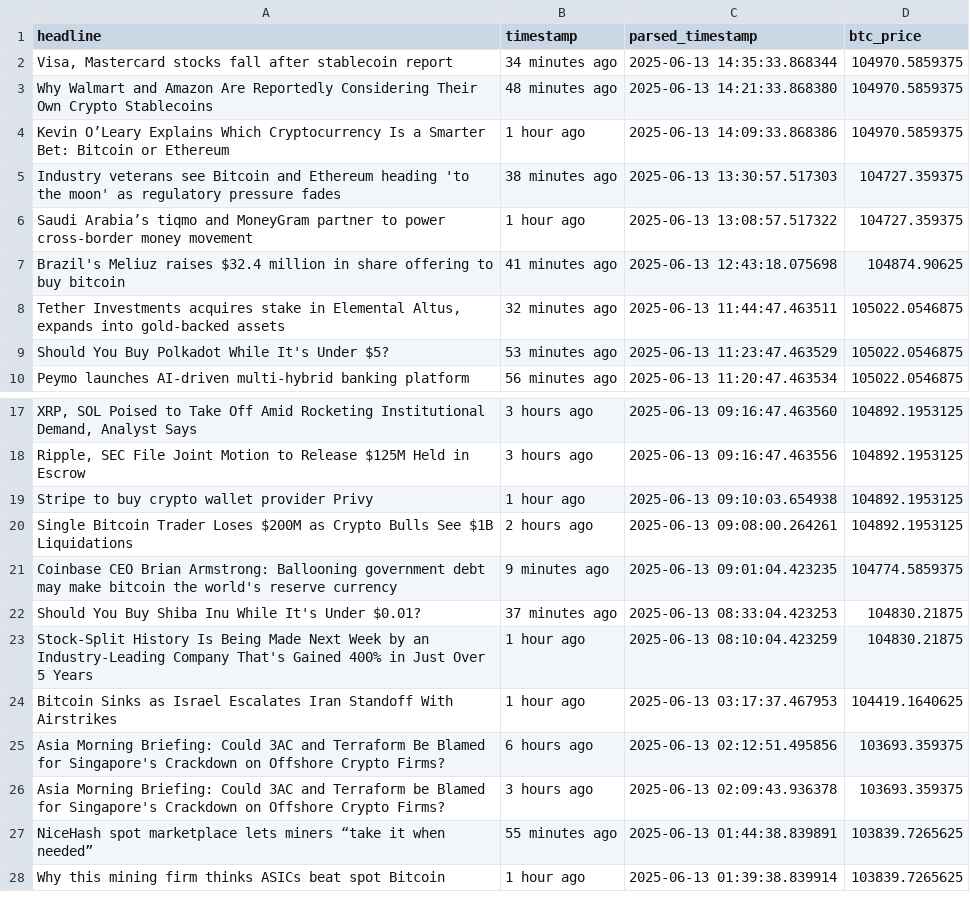
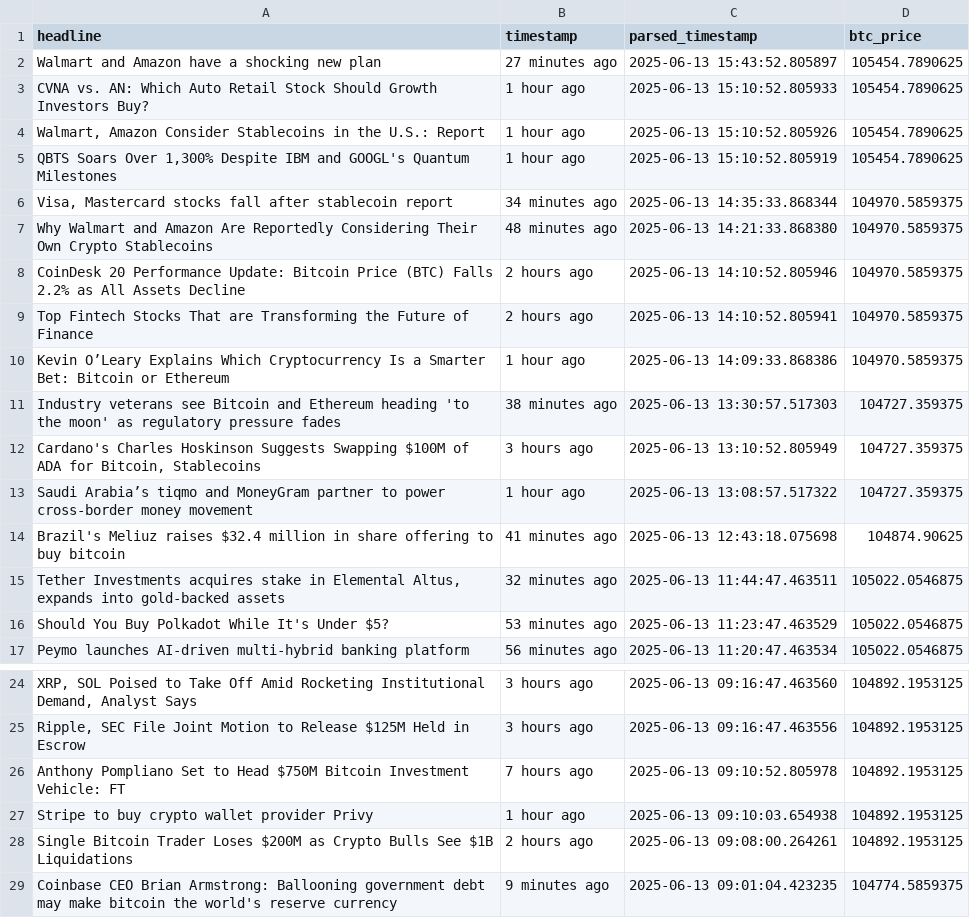
Before and after one commit to lucasmalinski/financial-sentiment-pipeline, a CSV file: financial_data_v1.0_debug.csv, drawn as a sheet; only a part is shown, gaps mark what is left out; the shorter side is filled out with more unchanged rows; the diff names each change by its address in the sheet, - before the commit and + after, or states it on an @@ line.

```diff
--- a/financial_data_v1.0_debug.csv
+++ b/financial_data_v1.0_debug.csv
+row 2: Walmart and Amazon have a shocking new plan | 27 minutes ago | 2025-06-13 15:43:52.805897 | 105454.7890625
+row 3: CVNA vs. AN: Which Auto Retail Stock Should Growth Investors Buy? | 1 hour ago | 2025-06-13 15:10:52.805933 | 105454.7890625
+row 4: Walmart, Amazon Consider Stablecoins in the U.S.: Report | 1 hour ago | 2025-06-13 15:10:52.805926 | 105454.7890625
+row 5: QBTS Soars Over 1,300% Despite IBM and GOOGL's Quantum Milestones | 1 hour ago | 2025-06-13 15:10:52.805919 | 105454.7890625
+row 8: CoinDesk 20 Performance Update: Bitcoin Price (BTC) Falls 2.2% as All Assets Decline | 2 hours ago | 2025-06-13 14:10:52.805946 | 104970.5859375
+row 9: Top Fintech Stocks That are Transforming the Future of Finance | 2 hours ago | 2025-06-13 14:10:52.805941 | 104970.5859375
+row 12: Cardano's Charles Hoskinson Suggests Swapping $100M of ADA for Bitcoin, Stablecoins | 3 hours ago | 2025-06-13 13:10:52.805949 | 104727.359375
+row 26: Anthony Pompliano Set to Head $750M Bitcoin Investment Vehicle: FT | 7 hours ago | 2025-06-13 09:10:52.805978 | 104892.1953125
```
